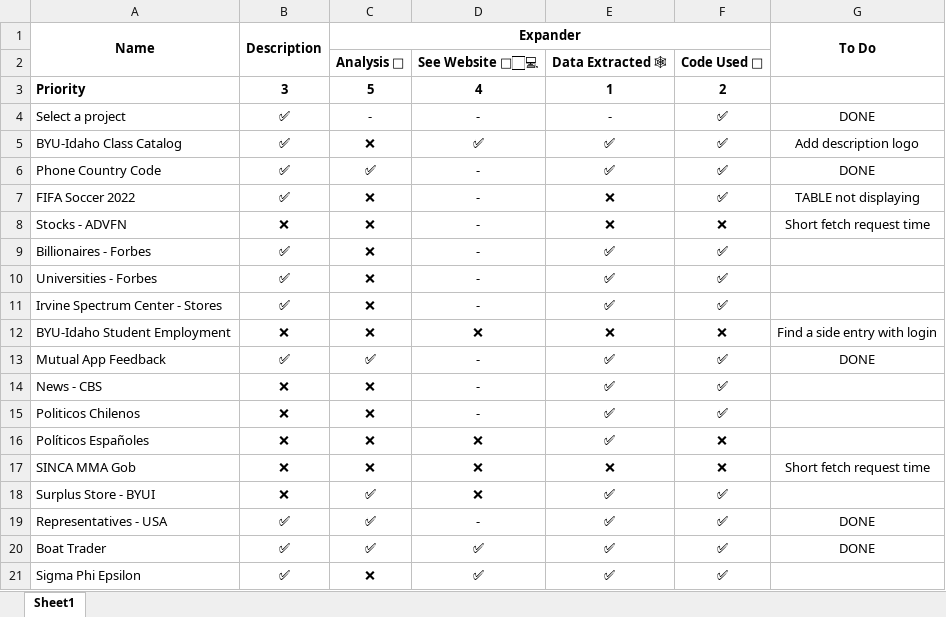
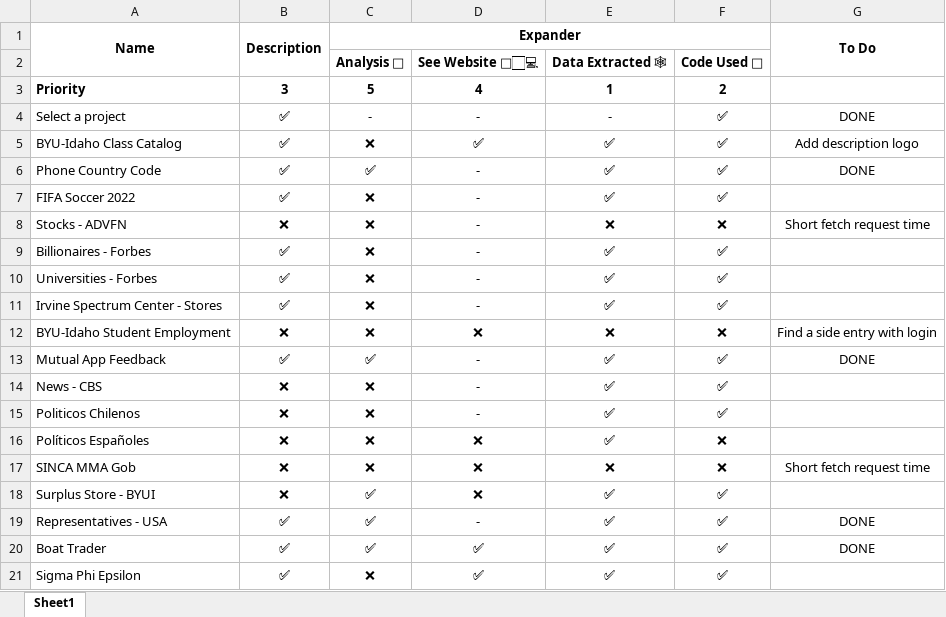
Before and after one commit to pedrosanhueza/Web-Scrape, an Excel workbook: @Calling-Code/Projects progress report.xlsx, sheet Sheet1, drawn as a sheet; values as stored, in another font and other column widths than the file's, no borders; conditional formats not drawn; the diff names each change by its address in the sheet, - before the commit and + after, or states it on an @@ line.

```diff
--- a/@Calling-Code/Projects progress report.xlsx (sheet Sheet1)
+++ b/@Calling-Code/Projects progress report.xlsx (sheet Sheet1)
-E7: ❌
+E7: ✅
-G7: TABLE not displaying
+G7: (empty)
```
Also changed, not shown: 3 other files.
